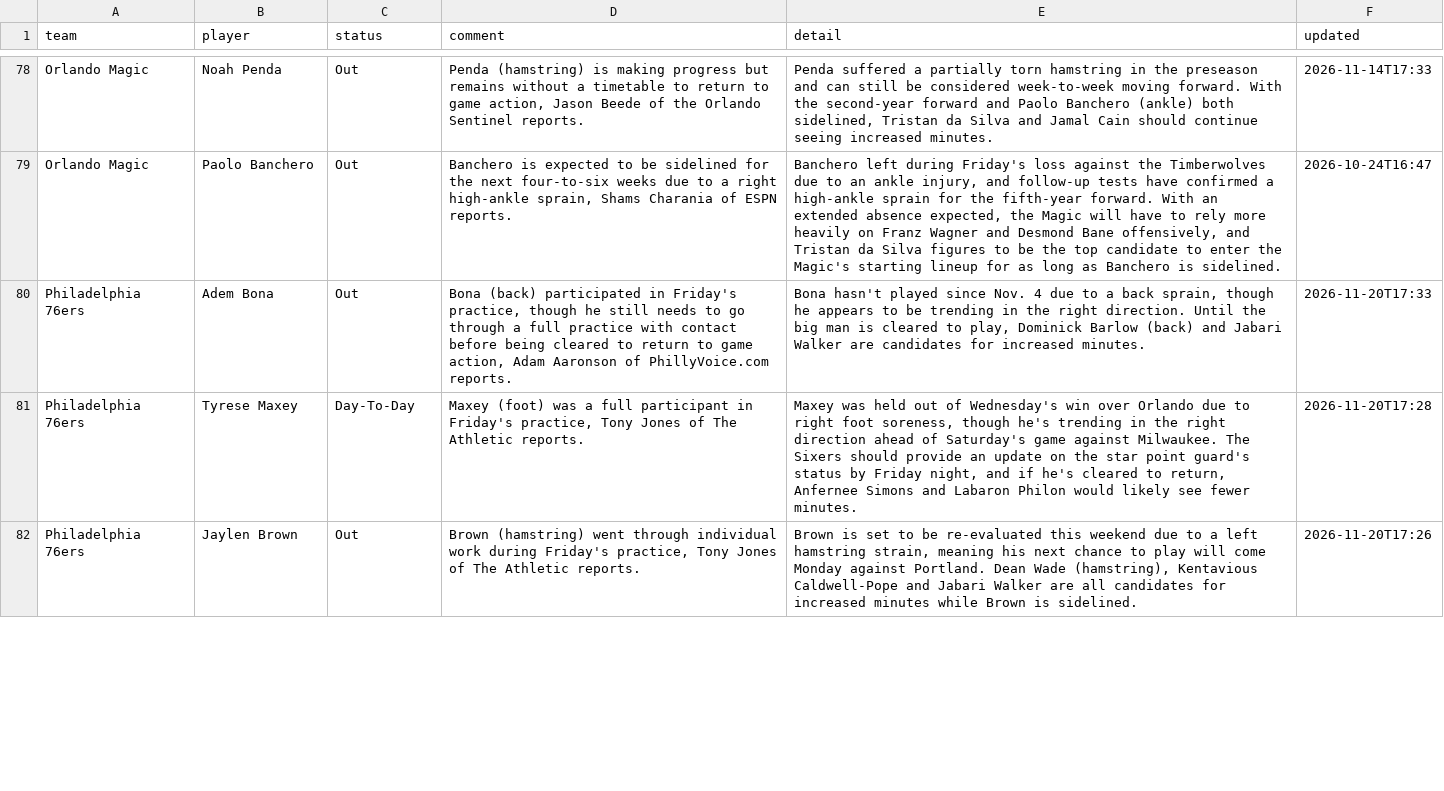
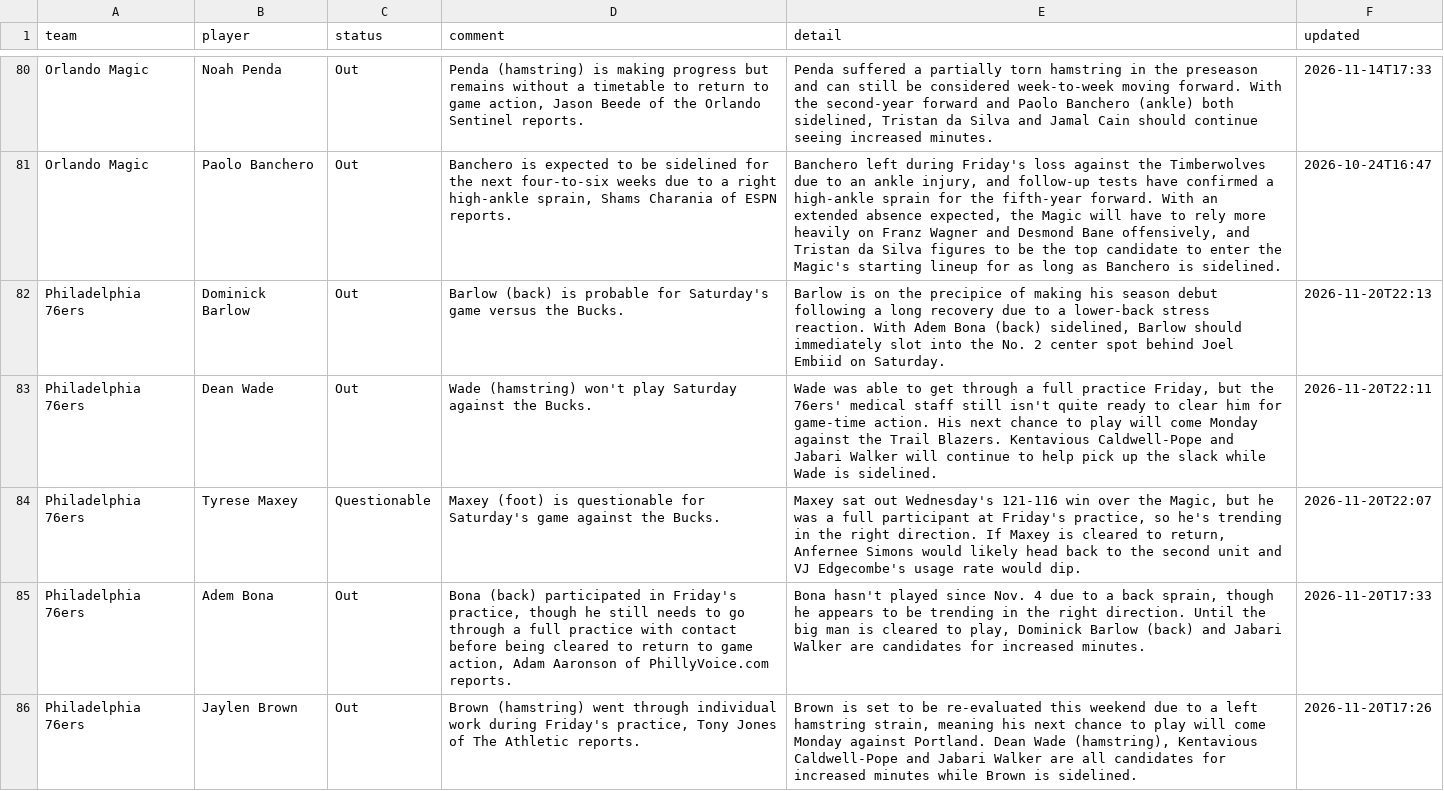
Before and after one commit to barrca12-rgb/NBA, a CSV file: injuries/latest.csv, drawn as a sheet; only a part is shown, gaps mark what is left out; removed rows and columns are numbered as before the commit, all else as after; the diff covers the shown part only; the diff names each change by its address in the sheet, - before the commit and + after, or states it on an @@ line.

```diff
--- a/injuries/latest.csv
+++ b/injuries/latest.csv
+row 82: Philadelphia 76ers | Dominick Barlow | Out | Barlow (back) is probable for Saturday's game versus the Bucks. | Barlow is on the precipice of making his season debut following a long recovery due to a lower-back stress reaction. With Adem Bona (back) sidelined, Barlow should immediately slot into the No. 2 center spot behind Joel Embiid on Saturday. | 2026-11-20T22:13
+row 83: Philadelphia 76ers | Dean Wade | Out | Wade (hamstring) won't play Saturday against the Bucks. | Wade was able to get through a full practice Friday, but the 76ers' medical staff still isn't quite ready to clear him for game-time action. His next chance to play will come Monday against the Trail Blazers. Kentavious Caldwell-Pope and Jabari Walker will continue to help pick up the slack while Wade is sidelined. | 2026-11-20T22:11
+row 84: Philadelphia 76ers | Tyrese Maxey | Questionable | Maxey (foot) is questionable for Saturday's game against the Bucks. | Maxey sat out Wednesday's 121-116 win over the Magic, but he was a full participant at Friday's practice, so he's trending in the right direction. If Maxey is cleared to return, Anfernee Simons would likely head back to the second unit and VJ Edgecombe's usage rate would dip. | 2026-11-20T22:07
-row 81: Philadelphia 76ers | Tyrese Maxey | Day-To-Day | Maxey (foot) was a full participant in Friday's practice, Tony Jones of The Athletic reports. | Maxey was held out of Wednesday's win over Orlando due to right foot soreness, though he's trending in the right direction ahead of Saturday's game against Milwaukee. The Sixers should provide an update on the star point guard's status by Friday night, and if he's cleared to return, Anfernee Simons and Labaron Philon would likely see fewer minutes. | 2026-11-20T17:28
```
Also changed, not shown: 8 added rows, 8 removed rows and 7 edited cells elsewhere in this file, injuries/log.csv, 2 other files.
